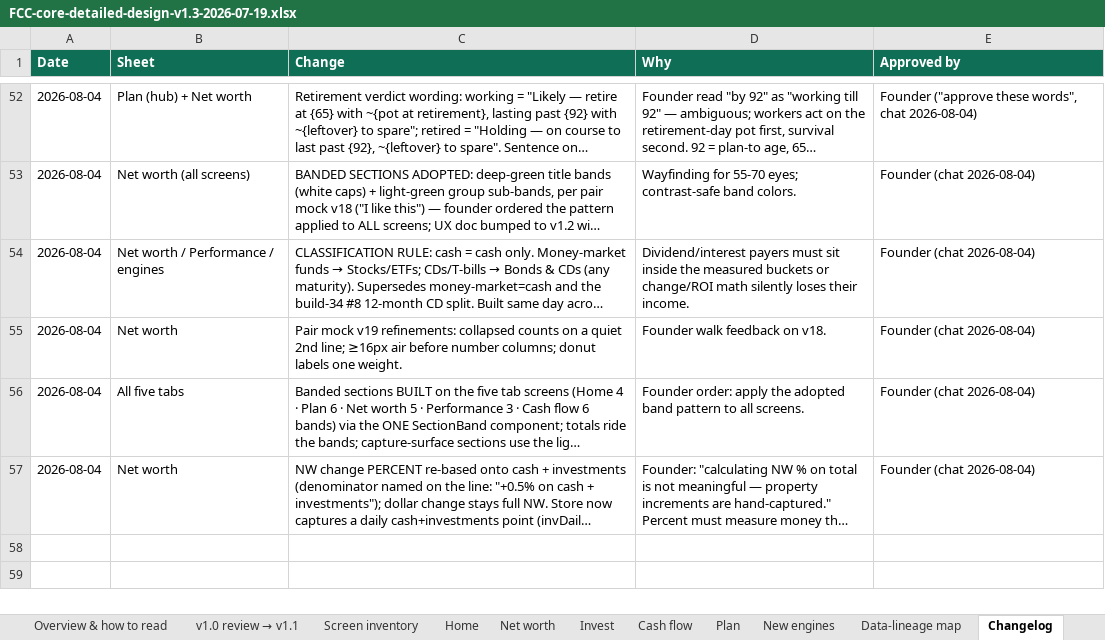
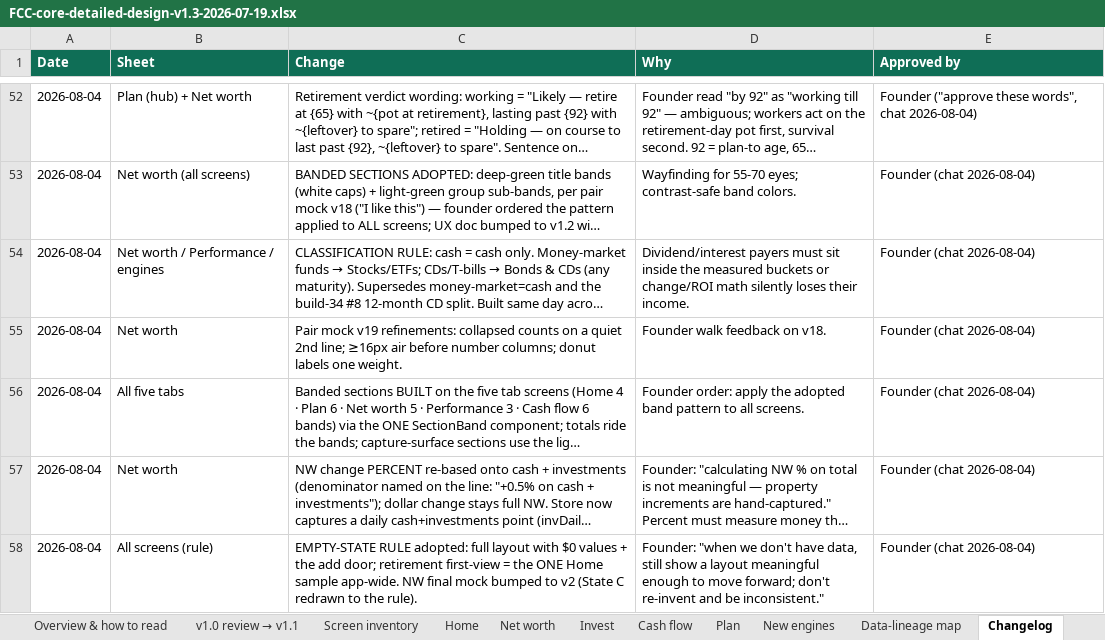
Before and after one commit to Finwise-io/finwise, an Excel workbook: docs/FCC-core-55-70/FCC-core-detailed-design-v1.3-2026-07-19.xlsx, sheet Changelog, drawn as a sheet; only a part is shown, gaps mark what is left out; long unchanged cells end in …; values as stored, in another font and other column widths than the file's, no borders; the diff names each change by its address in the sheet, - before the commit and + after, or states it on an @@ line.

```diff
--- a/docs/FCC-core-55-70/FCC-core-detailed-design-v1.3-2026-07-19.xlsx (sheet Changelog)
+++ b/docs/FCC-core-55-70/FCC-core-detailed-design-v1.3-2026-07-19.xlsx (sheet Changelog)
+row 58: 2026-08-04 | All screens (rule) | EMPTY-STATE RULE adopted: full layout with $0 values + the add door; retirement first-view = the ONE Home sample app-wide. NW final mock bumped to v2 (State C redrawn to the rule). | Founder: "when we don't have data, still show a layout meaningful enough to move forward; don't re-invent and be inconsistent." | Founder (chat 2026-08-04)
```
Also changed, not shown: docs/FCC-core-55-70/FCC-core-UX-design-v1.2-2026-08-04.xlsx, 1 other file.
